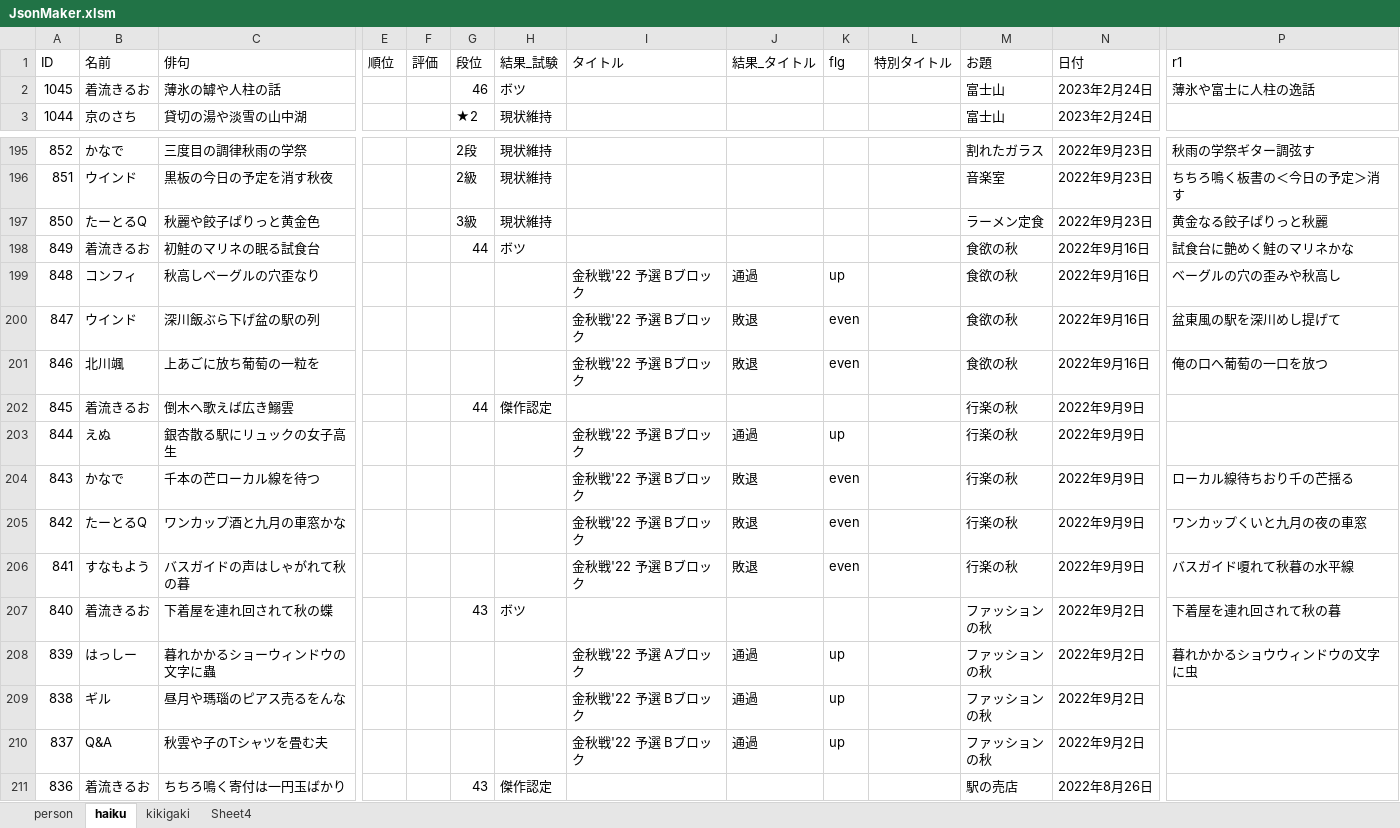
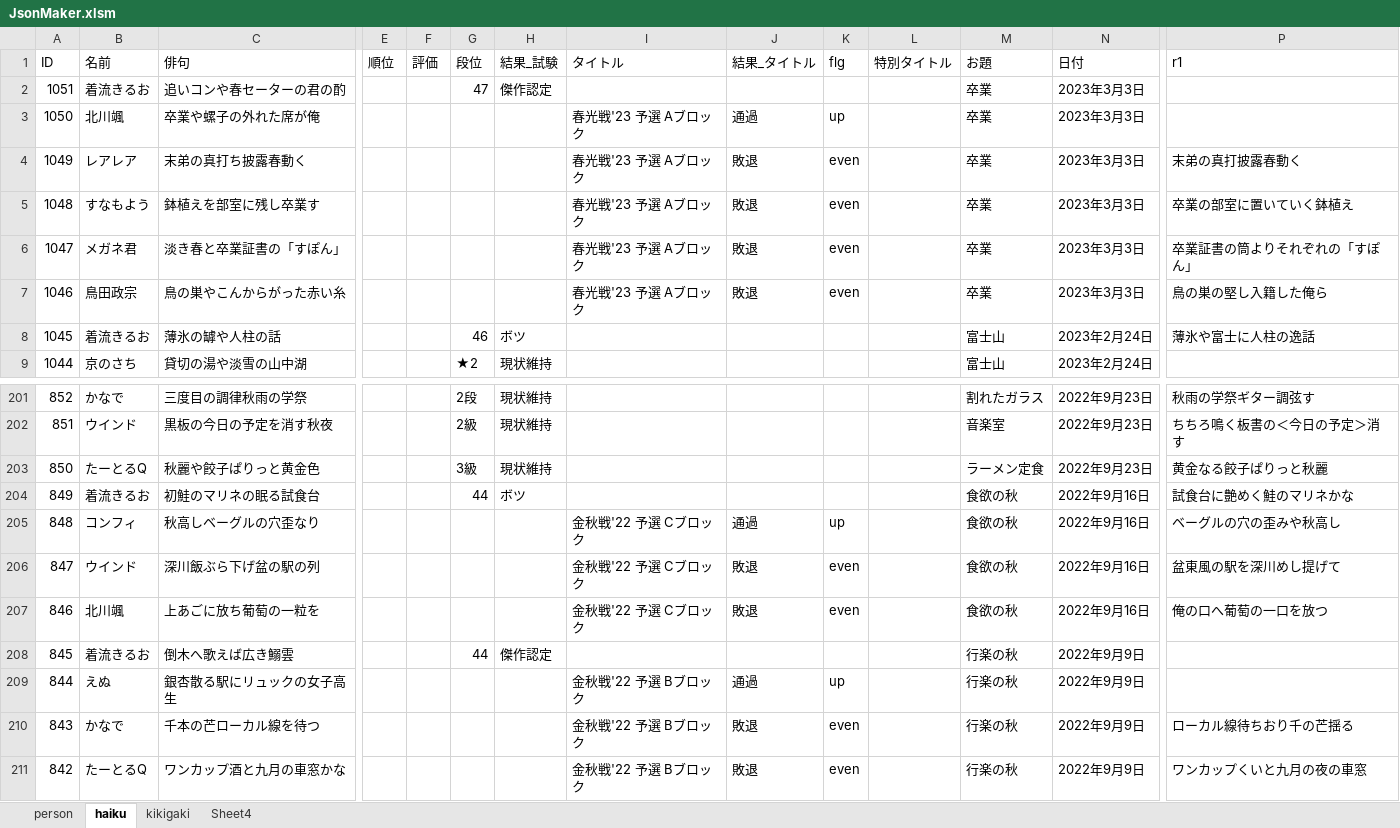
Before and after one commit to ghilgithub/prbt_rengo, an Excel workbook: JsonMaker.xlsm, sheet haiku, drawn as a sheet; only a part is shown, gaps mark what is left out; the shorter side is filled out with more unchanged rows; values as stored, in another font and other column widths than the file's, no borders; charts and pictures not drawn; addresses are those after the commit; rows hold the shown columns only; the diff names each change by its address in the sheet, - before the commit and + after, or states it on an @@ line.

```diff
--- a/JsonMaker.xlsm (sheet haiku)
+++ b/JsonMaker.xlsm (sheet haiku)
+row 2: 1051 | 着流きるお | 追いコンや春セーターの君の酌 |  |  | 47 | 傑作認定 |  |  |  |  | 卒業 | 2023年3月3日
+row 3: 1050 | 北川颯 | 卒業や螺子の外れた席が俺 |  |  |  |  | 春光戦'23 予選 Aブロック | 通過 | up |  | 卒業 | 2023年3月3日
+row 4: 1049 | レアレア | 末弟の真打ち披露春動く |  |  |  |  | 春光戦'23 予選 Aブロック | 敗退 | even |  | 卒業 | 2023年3月3日 | 末弟の真打披露春動く
+row 5: 1048 | すなもよう | 鉢植えを部室に残し卒業す |  |  |  |  | 春光戦'23 予選 Aブロック | 敗退 | even |  | 卒業 | 2023年3月3日 | 卒業の部室に置いていく鉢植え
+row 6: 1047 | メガネ君 | 淡き春と卒業証書の「すぽん」 |  |  |  |  | 春光戦'23 予選 Aブロック | 敗退 | even |  | 卒業 | 2023年3月3日 | 卒業証書の筒よりそれぞれの「すぽん」
+row 7: 1046 | 鳥田政宗 | 鳥の巣やこんからがった赤い糸 |  |  |  |  | 春光戦'23 予選 Aブロック | 敗退 | even |  | 卒業 | 2023年3月3日 | 鳥の巣の堅し入籍した俺ら
-I205:I207 (タイトル): 金秋戦'22 予選 Bブロック
+I205:I207 (タイトル): 金秋戦'22 予選 Cブロック
```
Also changed, not shown: charts or pictures, 1 other file.
